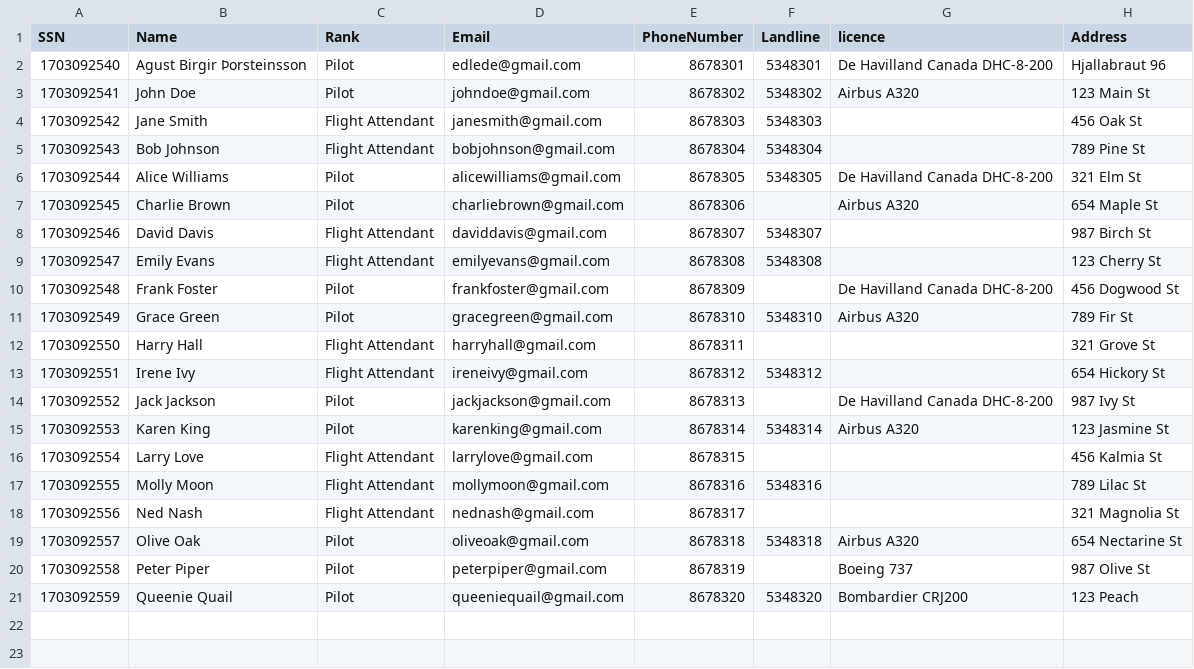
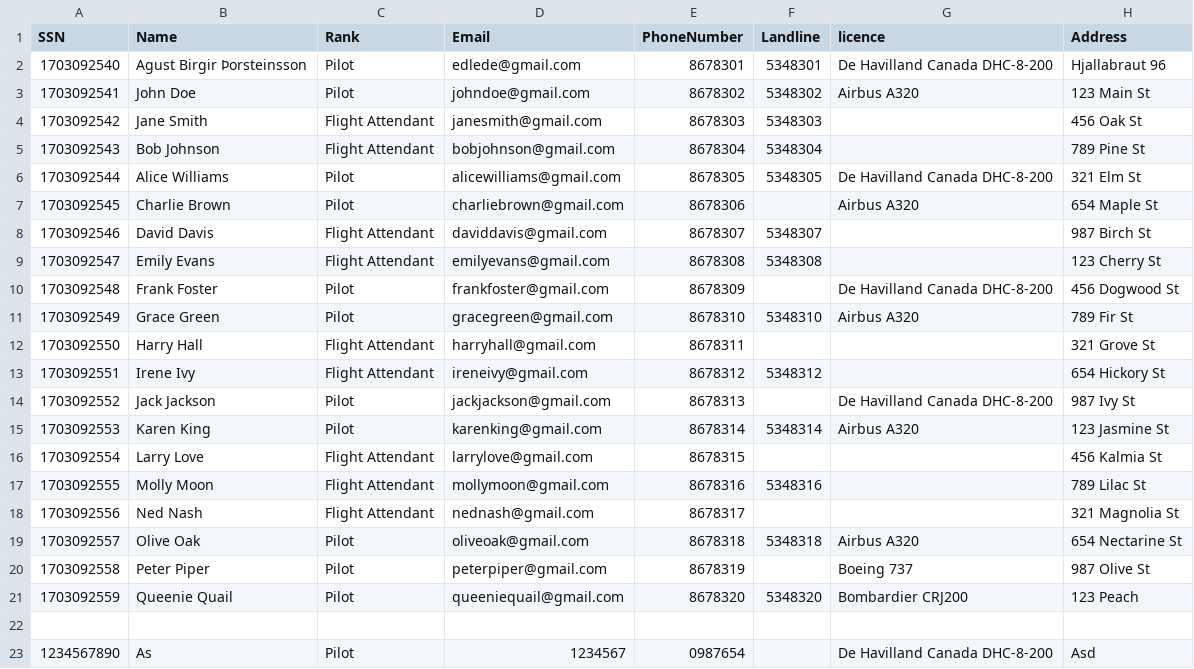
Before and after one commit to elvaragust/flight-plan_G2, a CSV file: Project/DataLayer/employee.csv, drawn as a sheet; the diff names each change by its address in the sheet, - before the commit and + after, or states it on an @@ line.

```diff
--- a/Project/DataLayer/employee.csv
+++ b/Project/DataLayer/employee.csv
+row 22: (empty)
+row 23: 1234567890 | As | Pilot | 1234567 | 0987654 |  | De Havilland Canada DHC-8-200 | Asd
```
Also changed, not shown: 4 other files.
